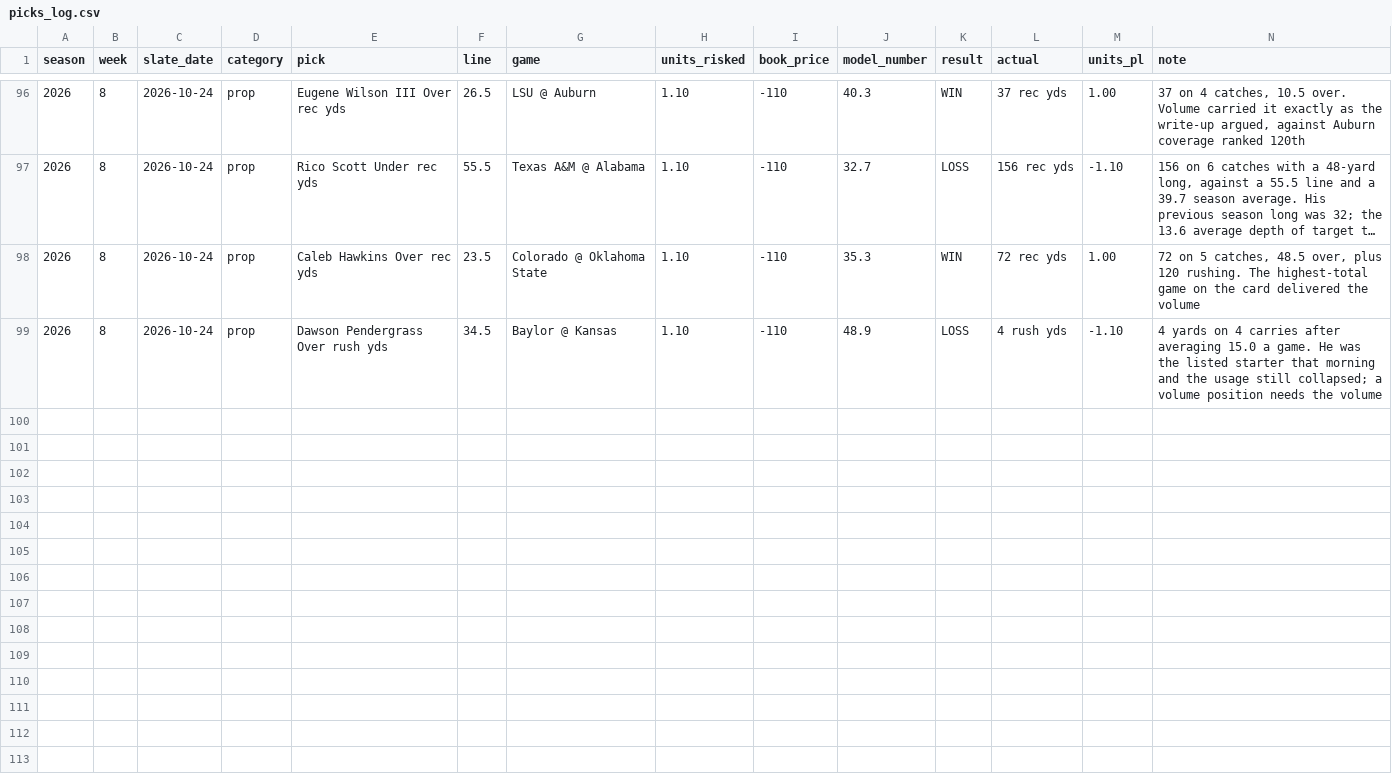
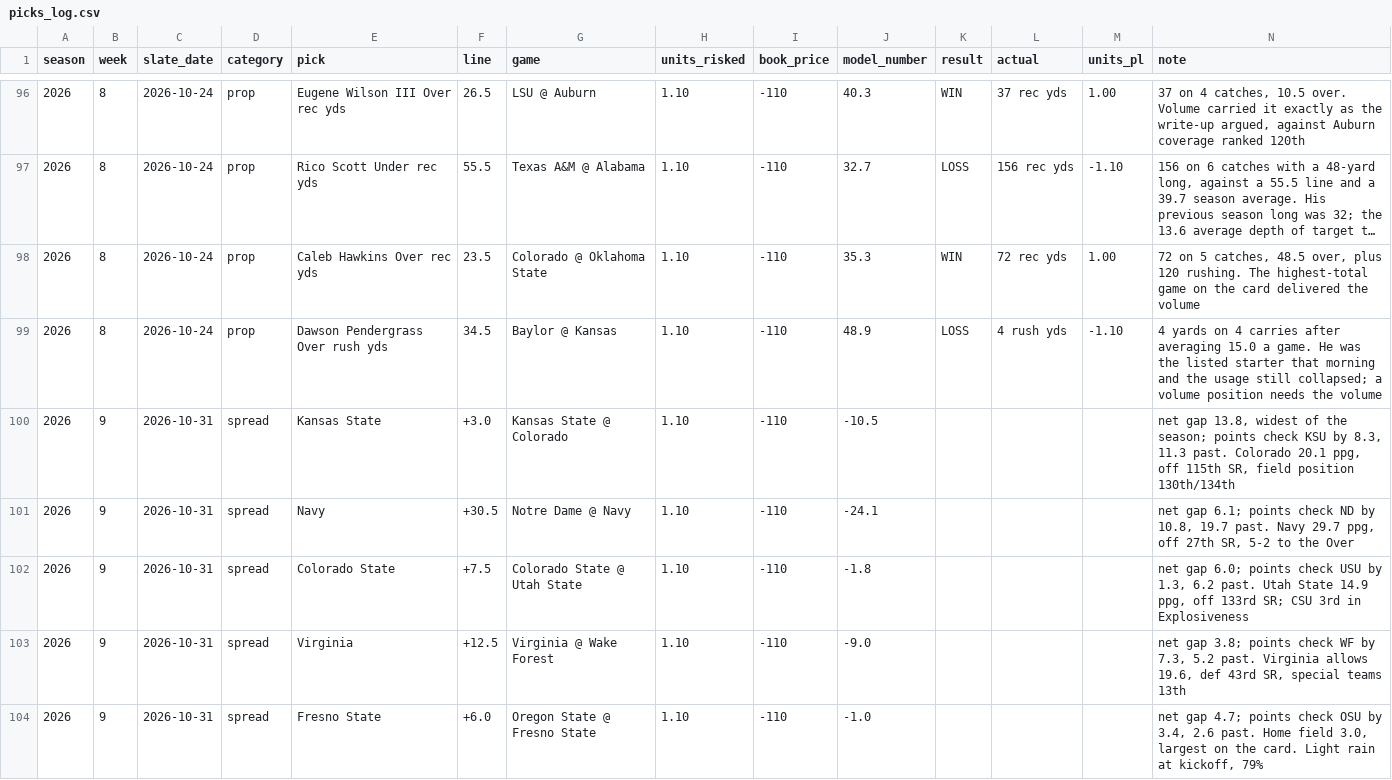
Before and after one commit to wjbashamStats/P3S, a CSV file: picks_log.csv, drawn as a sheet; only a part is shown, gaps mark what is left out; long unchanged cells end in …; the diff covers the shown part only.

```diff
--- a/picks_log.csv
+++ b/picks_log.csv
@@ -99 +99,6 @@ season,week,slate_date,category,pick,line,game,units_risked,book_price,model_num
 2026,8,2026-10-24,prop,Dawson Pendergrass Over rush yds,34.5,Baylor @ Kansas,1.10,-110,48.9,LOSS,4 rush yds,-1.10,4 yards on 4 carries after averaging 15.0 a game. He was the listed starter that morning and the usage still collapsed; a volume position needs the volume
+2026,9,2026-10-31,spread,Kansas State,+3.0,Kansas State @ Colorado,1.10,-110,-10.5,,,,"net gap 13.8, widest of the season; points check KSU by 8.3, 11.3 past. Colorado 20.1 ppg, off 115th SR, field position 130th/134th"
+2026,9,2026-10-31,spread,Navy,+30.5,Notre Dame @ Navy,1.10,-110,-24.1,,,,"net gap 6.1; points check ND by 10.8, 19.7 past. Navy 29.7 ppg, off 27th SR, 5-2 to the Over"
+2026,9,2026-10-31,spread,Colorado State,+7.5,Colorado State @ Utah State,1.10,-110,-1.8,,,,"net gap 6.0; points check USU by 1.3, 6.2 past. Utah State 14.9 ppg, off 133rd SR; CSU 3rd in Explosiveness"
+2026,9,2026-10-31,spread,Virginia,+12.5,Virginia @ Wake Forest,1.10,-110,-9.0,,,,"net gap 3.8; points check WF by 7.3, 5.2 past. Virginia allows 19.6, def 43rd SR, special teams 13th"
+2026,9,2026-10-31,spread,Fresno State,+6.0,Oregon State @ Fresno State,1.10,-110,-1.0,,,,"net gap 4.7; points check OSU by 3.4, 2.6 past. Home field 3.0, largest on the card. Light rain at kickoff, 79%"
```
Also changed, not shown: 5 added rows elsewhere in this file, 32 other files.
